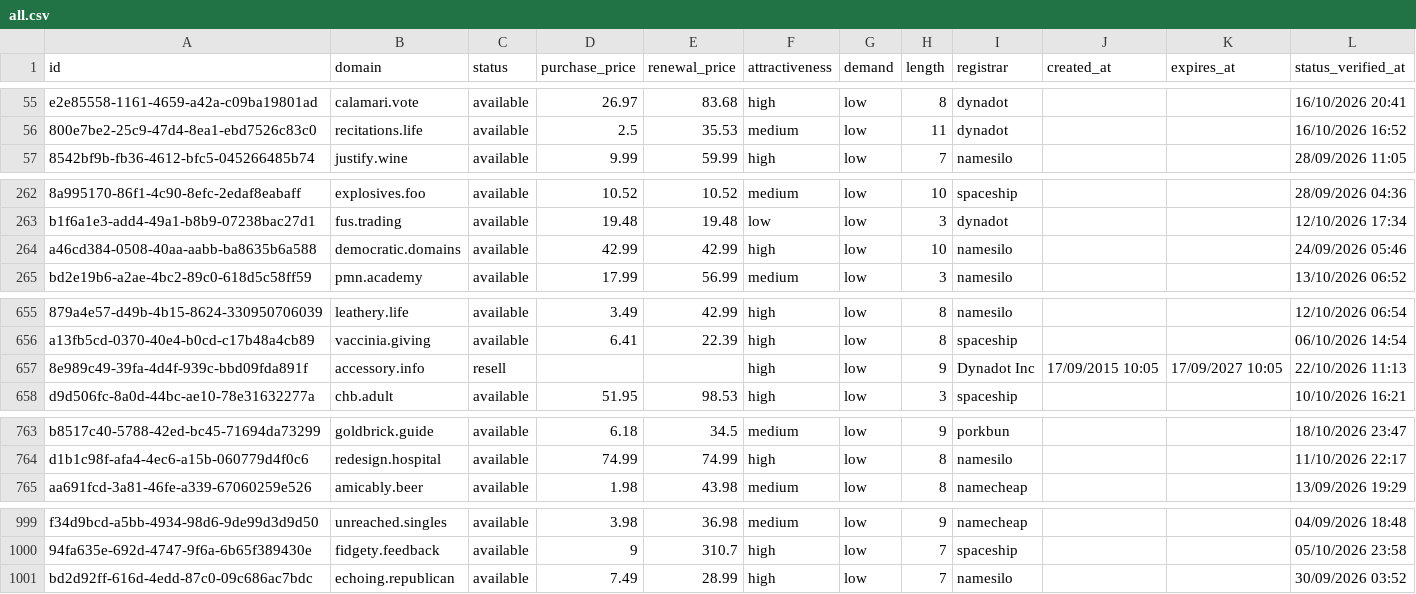
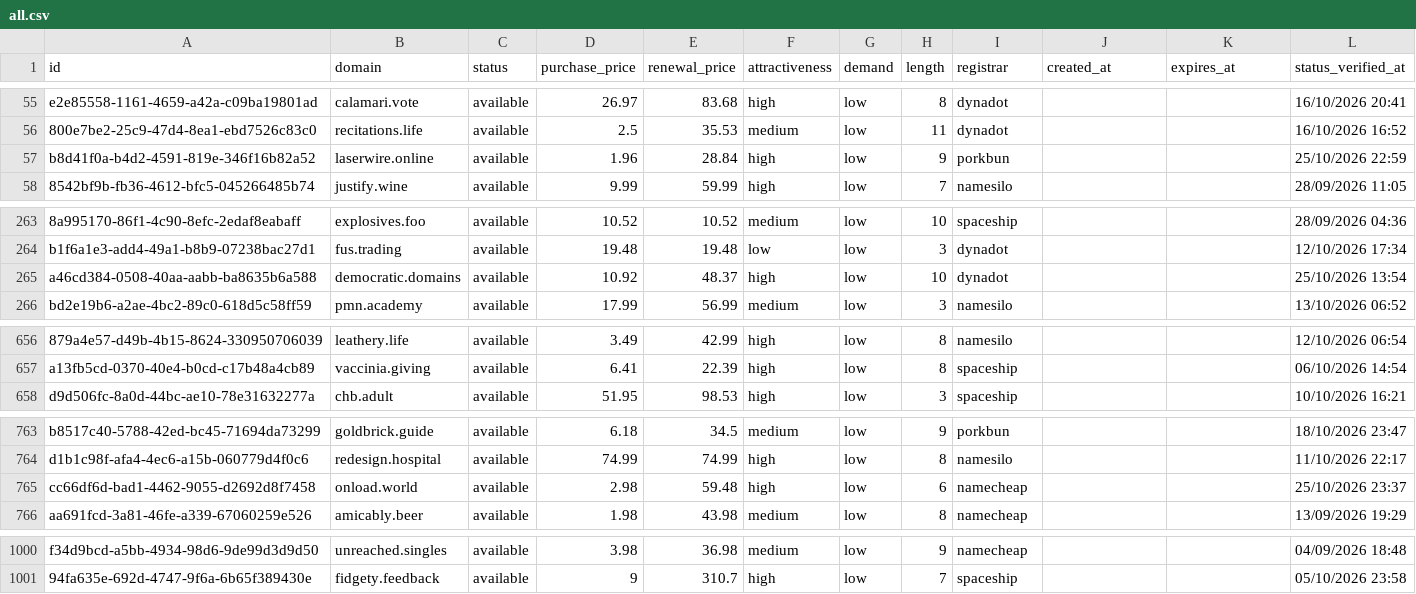
Before and after one commit to UniqueDomains/oneword-domains, a CSV file: all.csv, drawn as a sheet; only a part is shown, gaps mark what is left out; removed rows and columns are numbered as before the commit, all else as after; the diff covers the shown part only; the diff names each change by its address in the sheet, - before the commit and + after, or states it on an @@ line.

Commit message:
Domains update

```diff
--- a/all.csv
+++ b/all.csv
+row 57: b8d41f0a-b4d2-4591-819e-346f16b82a52 | laserwire.online | available | 1.96 | 28.84 | high | low | 9 | porkbun |  |  | 25/10/2026 22:59
-D265 (purchase_price): 42.99
+D265 (purchase_price): 10.92
-E265 (renewal_price): 42.99
+E265 (renewal_price): 48.37
-I265 (registrar): namesilo
+I265 (registrar): dynadot
-L265 (status_verified_at): 24/09/2026 05:46
+L265 (status_verified_at): 25/10/2026 13:54
-row 657: 8e989c49-39fa-4d4f-939c-bbd09fda891f | accessory.info | resell |  |  | high | low | 9 | Dynadot Inc | 17/09/2015 10:05 | 17/09/2027 10:05 | 22/10/2026 11:13
+row 765: cc66df6d-bad1-4462-9055-d2692d8f7458 | onload.world | available | 2.98 | 59.48 | high | low | 6 | namecheap |  |  | 25/10/2026 23:37
-row 1001: bd2d92ff-616d-4edd-87c0-09c686ac7bdc | echoing.republican | available | 7.49 | 28.99 | high | low | 7 | namesilo |  |  | 30/09/2026 03:52
```
Also changed, not shown: 15 edited cells elsewhere in this file, 4 other files.
